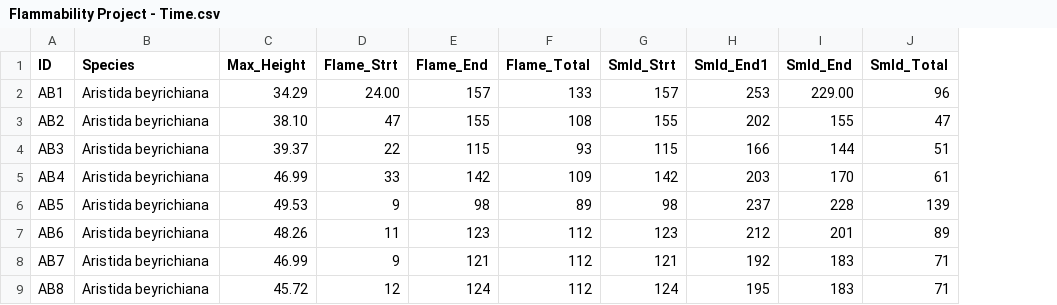
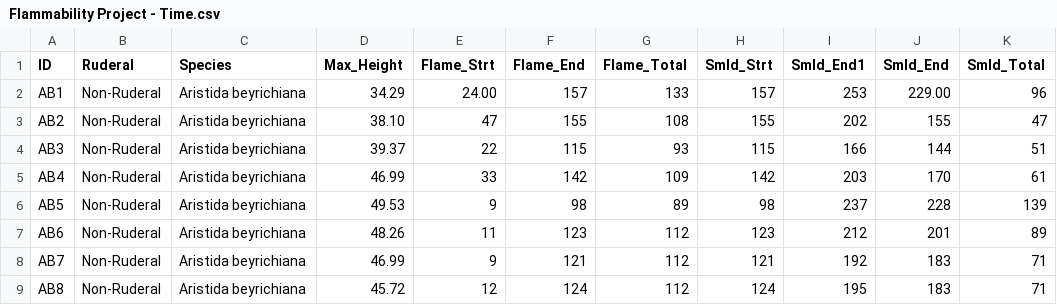
Before and after one commit to Gagemo/Grass-Flammability, a CSV file: Data/Flammability Project - Time.csv, drawn as a sheet; only a part is shown; the diff names each change by its address in the sheet, - before the commit and + after, or states it on an @@ line.

```diff
--- a/Data/Flammability Project - Time.csv
+++ b/Data/Flammability Project - Time.csv
+column B (Ruderal), rows 2-9: all Non-Ruderal
```
Also changed, not shown: Data/Flammability Project - Weight.csv, Figures/Mass_Loss.csv, 16 other files.
